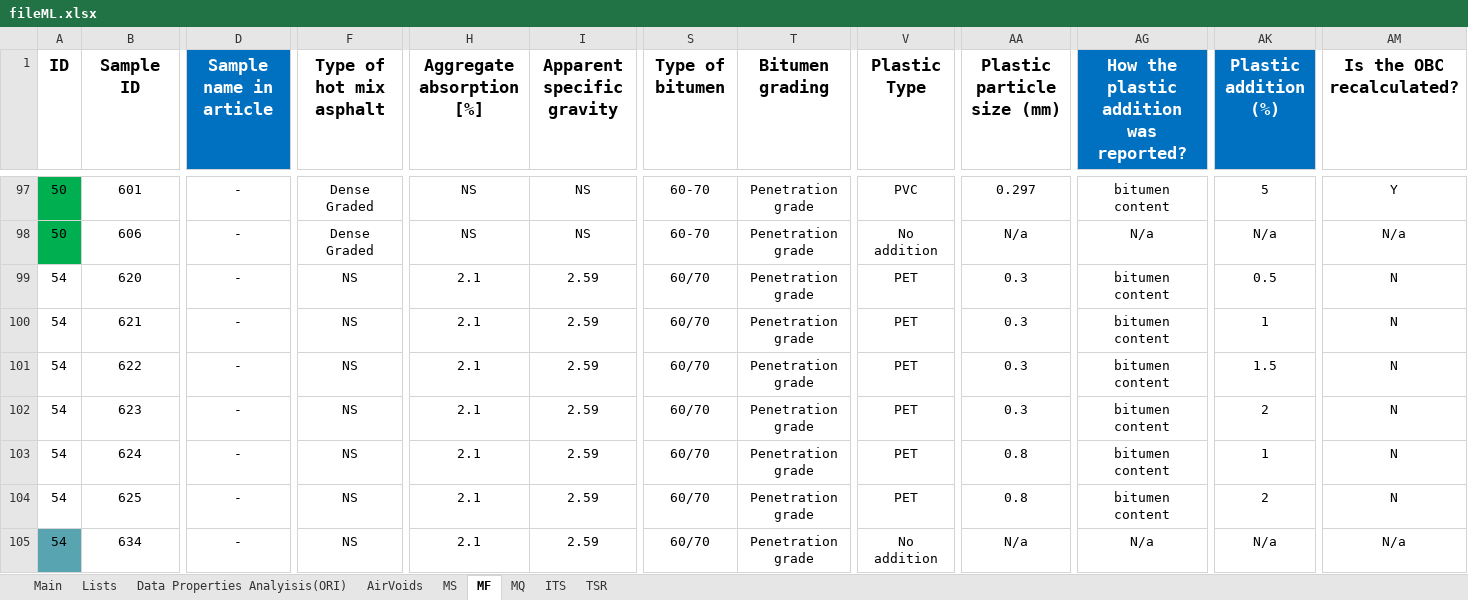
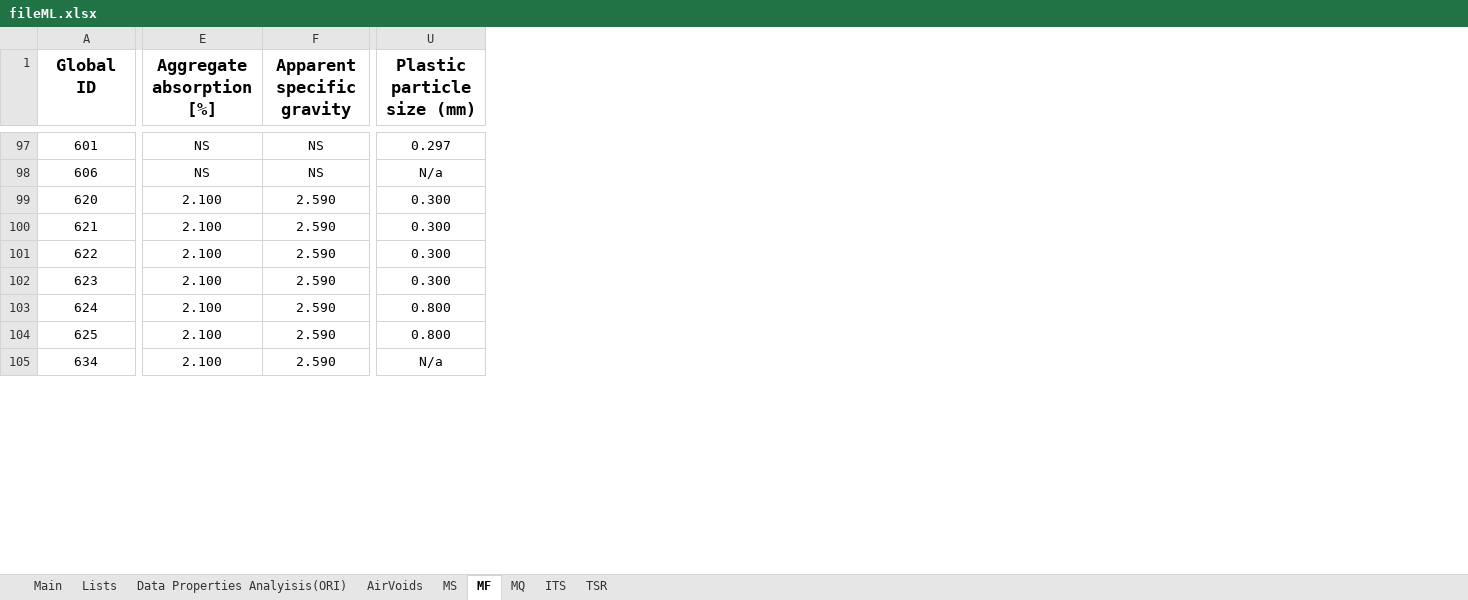
Before and after one commit to cavs1010/asphalt, an Excel workbook: fileML.xlsx, sheet MF, drawn as a sheet; only a part is shown, gaps mark what is left out; values as stored, in another font and other column widths than the file's, no borders; removed rows and columns are numbered as before the commit, all else as after; the diff covers the shown part only; the diff names each change by its address in the sheet, - before the commit and + after, or states it on an @@ line.

```diff
--- a/fileML.xlsx (sheet MF)
+++ b/fileML.xlsx (sheet MF)
-column A (ID), rows 97-105: 50 | 50 | 54 | 54 | 54 | 54 | 54 | 54 | 54
-column D (Sample name in article), rows 97-105: all -
-column F (Type of hot mix asphalt), rows 97-105: Dense Graded | Dense Graded | NS | NS | NS | NS | NS | NS | NS
-column S (Type of bitumen), rows 97-105: 60-70 | 60-70 | 60/70 | 60/70 | 60/70 | 60/70 | 60/70 | 60/70 | 60/70
-column T (Bitumen grading), rows 97-105: all Penetration grade
-column V (Plastic Type), rows 97-105: PVC | No addition | PET | PET | PET | PET | PET | PET | No addition
-column AG, row 1: How the plastic addition was reported?; rows 97-105: bitumen content | N/a | bitumen content | bitumen content | bitumen content | bitumen content | bitumen content | bitumen content | N/a
-column AK (Plastic addition (%)), rows 97-105: 5 | N/a | 0.5 | 1 | 1.5 | 2 | 1 | 2 | N/a
-column AM (Is the OBC recalculated?), rows 97-105: Y | N/a | N | N | N | N | N | N | N/a
-A1: Sample ID
+A1: Global ID
-E99:E105 (Aggregate absorption [%]): 2.1
+E99:E105 (Aggregate absorption [%]): 2.100
-F99:F105 (Apparent specific gravity): 2.59
+F99:F105 (Apparent specific gravity): 2.590
-U99:U102 (Plastic particle size (mm)): 0.3
+U99:U102 (Plastic particle size (mm)): 0.300
-U103:U104 (Plastic particle size (mm)): 0.8
+U103:U104 (Plastic particle size (mm)): 0.800
```
Also changed, not shown: 1 added column, 9 removed columns and 369 edited cells elsewhere in this sheet, sheet AirVoids, sheet MS, sheet ITS, sheet TSR, formulas that keep their value.
